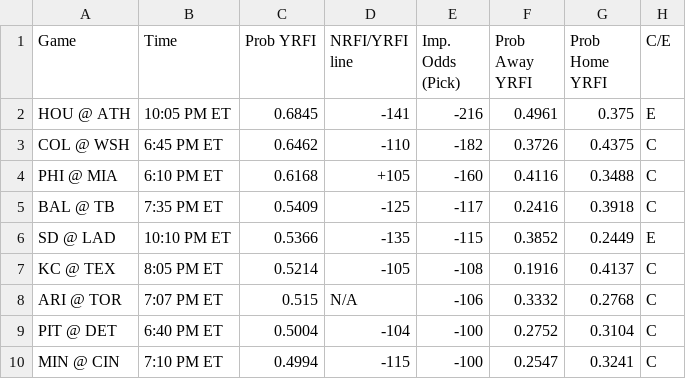
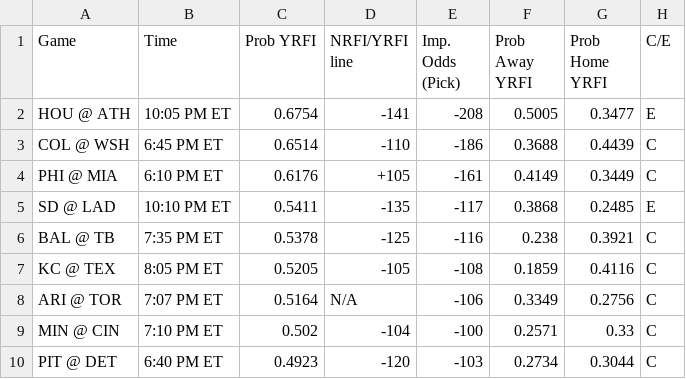
Before and after one commit to bena618/MLB_Models, a CSV file: Outputs/nrfi_yrfi_picks.csv, drawn as a sheet; only a part is shown; the diff covers the shown part only.

Commit message:
Workflow updating NRFIs.png, F5.png, nrfi_yrfi_picks.csv, and f5_chart.csv

```diff
--- a/Outputs/nrfi_yrfi_picks.csv
+++ b/Outputs/nrfi_yrfi_picks.csv
@@ -1,10 +1,10 @@
 Game,Time,Prob YRFI,NRFI/YRFI line,Imp. Odds (Pick),Prob Away YRFI,Prob Home YRFI,C/E
-HOU @ ATH,10:05 PM ET,0.6845,-141,-216,0.4961,0.375,E
-COL @ WSH,6:45 PM ET,0.6462,-110,-182,0.3726,0.4375,C
-PHI @ MIA,6:10 PM ET,0.6168,+105,-160,0.4116,0.3488,C
-BAL @ TB,7:35 PM ET,0.5409,-125,-117,0.2416,0.3918,C
-SD @ LAD,10:10 PM ET,0.5366,-135,-115,0.3852,0.2449,E
-KC @ TEX,8:05 PM ET,0.5214,-105,-108,0.1916,0.4137,C
-ARI @ TOR,7:07 PM ET,0.515,N/A,-106,0.3332,0.2768,C
-PIT @ DET,6:40 PM ET,0.5004,-104,-100,0.2752,0.3104,C
-MIN @ CIN,7:10 PM ET,0.4994,-115,-100,0.2547,0.3241,C
+HOU @ ATH,10:05 PM ET,0.6754,-141,-208,0.5005,0.3477,E
+COL @ WSH,6:45 PM ET,0.6514,-110,-186,0.3688,0.4439,C
+PHI @ MIA,6:10 PM ET,0.6176,+105,-161,0.4149,0.3449,C
+SD @ LAD,10:10 PM ET,0.5411,-135,-117,0.3868,0.2485,E
+BAL @ TB,7:35 PM ET,0.5378,-125,-116,0.238,0.3921,C
+KC @ TEX,8:05 PM ET,0.5205,-105,-108,0.1859,0.4116,C
+ARI @ TOR,7:07 PM ET,0.5164,N/A,-106,0.3349,0.2756,C
+MIN @ CIN,7:10 PM ET,0.502,-104,-100,0.2571,0.33,C
+PIT @ DET,6:40 PM ET,0.4923,-120,-103,0.2734,0.3044,C
```
Also changed, not shown: 23 edited cells elsewhere in this file, Outputs/f5_chart.csv, 2 other files.
